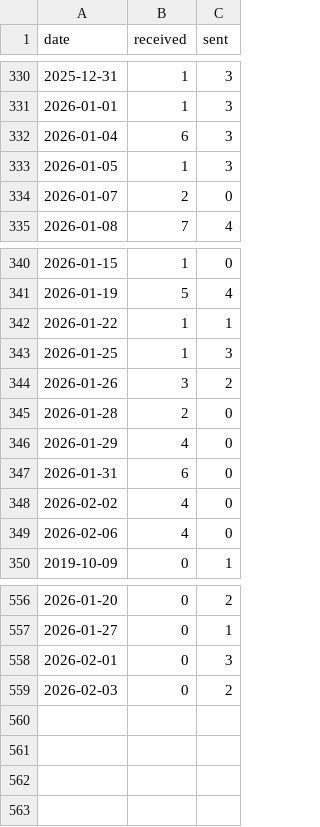
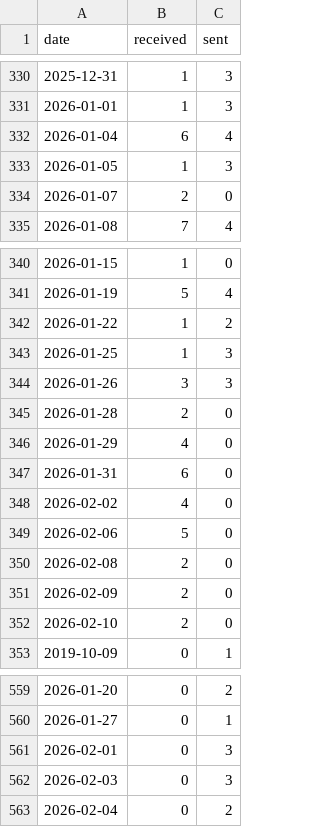
Before and after one commit to JiYouMCC/postcards, a CSV file: _data/grouped.csv, drawn as a sheet; only a part is shown, gaps mark what is left out.

```diff
--- a/_data/grouped.csv
+++ b/_data/grouped.csv
@@ -331,3 +331,3 @@ date,received,sent
 2026-01-01,1,3
-2026-01-04,6,3
+2026-01-04,6,4
 2026-01-05,1,3
@@ -341,5 +341,5 @@ date,received,sent
 2026-01-19,5,4
-2026-01-22,1,1
+2026-01-22,1,2
 2026-01-25,1,3
-2026-01-26,3,2
+2026-01-26,3,3
 2026-01-28,2,0
@@ -348,3 +348,6 @@ date,received,sent
 2026-02-02,4,0
-2026-02-06,4,0
+2026-02-06,5,0
+2026-02-08,2,0
+2026-02-09,2,0
+2026-02-10,2,0
 2019-10-09,0,1
@@ -558,2 +561,3 @@ date,received,sent
 2026-02-01,0,3
-2026-02-03,0,2
+2026-02-03,0,3
+2026-02-04,0,2
```
Also changed, not shown: _data/received.csv, _data/sent.csv, 16 other files.
